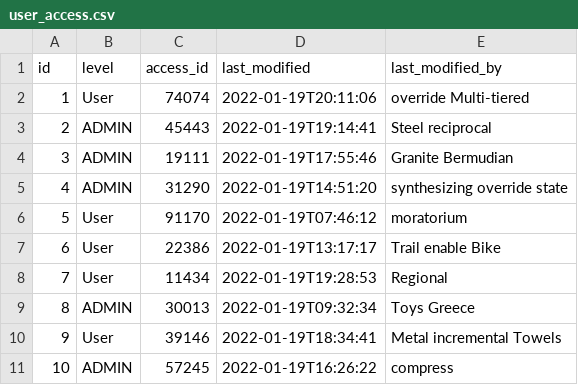
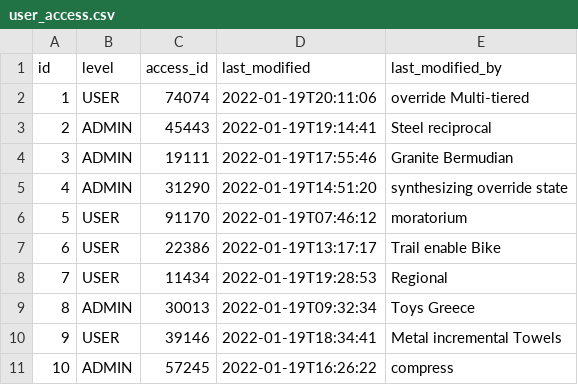
Before and after one commit to SubhashGaikwad/e-court-api, a CSV file: src/main/resources/config/liquibase/fake-data/user_access.csv, drawn as a sheet.

```diff
--- a/src/main/resources/config/liquibase/fake-data/user_access.csv
+++ b/src/main/resources/config/liquibase/fake-data/user_access.csv
@@ -1,3 +1,3 @@
 id;level;access_id;last_modified;last_modified_by
-1;User;74074;2022-01-19T20:11:06;override Multi-tiered
+1;USER;74074;2022-01-19T20:11:06;override Multi-tiered
 2;ADMIN;45443;2022-01-19T19:14:41;Steel reciprocal
@@ -5,7 +5,7 @@ id;level;access_id;last_modified;last_modified_by
 4;ADMIN;31290;2022-01-19T14:51:20;synthesizing override state
-5;User;91170;2022-01-19T07:46:12;moratorium
-6;User;22386;2022-01-19T13:17:17;Trail enable Bike
-7;User;11434;2022-01-19T19:28:53;Regional
+5;USER;91170;2022-01-19T07:46:12;moratorium
+6;USER;22386;2022-01-19T13:17:17;Trail enable Bike
+7;USER;11434;2022-01-19T19:28:53;Regional
 8;ADMIN;30013;2022-01-19T09:32:34;Toys Greece
-9;User;39146;2022-01-19T18:34:41;Metal incremental Towels
+9;USER;39146;2022-01-19T18:34:41;Metal incremental Towels
 10;ADMIN;57245;2022-01-19T16:26:22;compress
```
Also changed, not shown: 12 other files.
